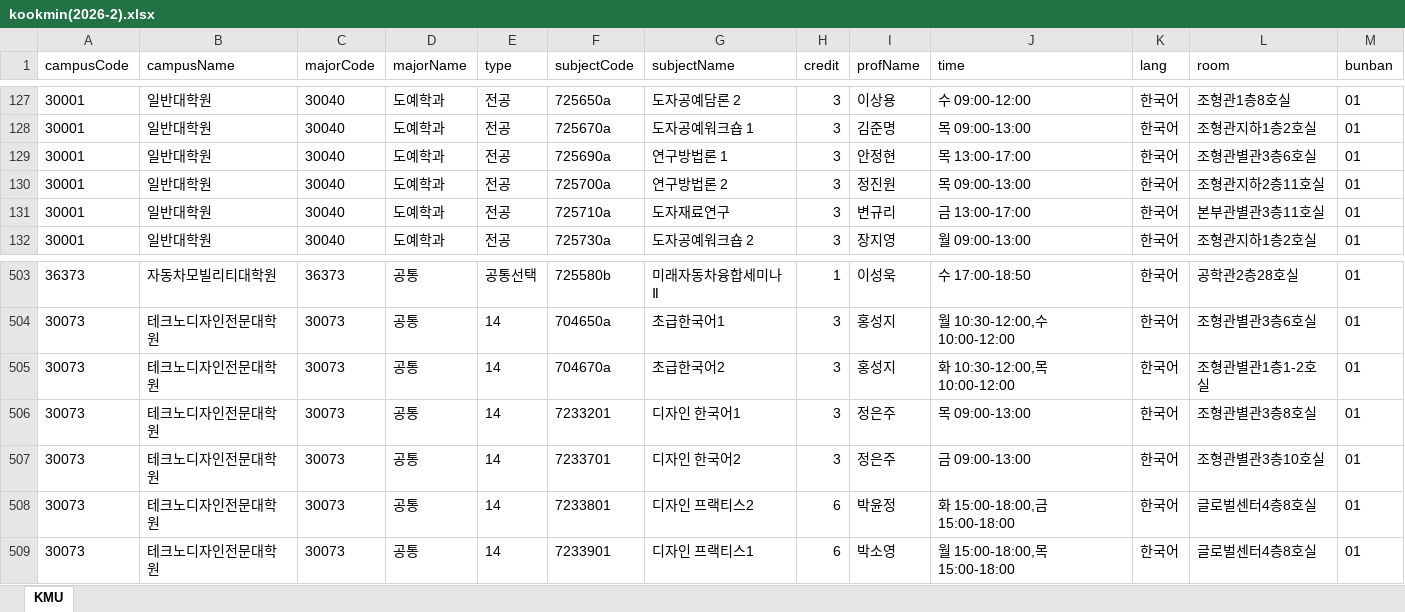
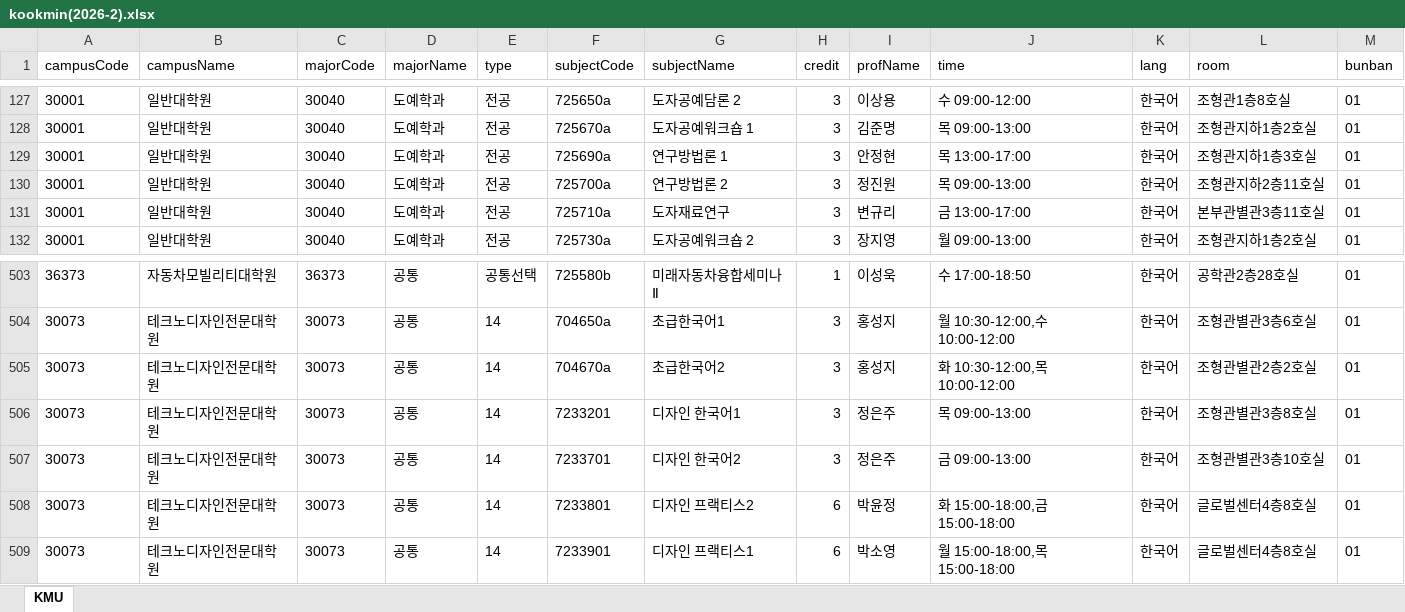
Before and after one commit to calvin0504/sugang-tracker, an Excel workbook: actions_fetch/out/kookmin(2026-2).xlsx, sheet KMU, drawn as a sheet; only a part is shown, gaps mark what is left out; values as stored, in another font and other column widths than the file's, no borders; the diff names each change by its address in the sheet, - before the commit and + after, or states it on an @@ line.

```diff
--- a/actions_fetch/out/kookmin(2026-2).xlsx (sheet KMU)
+++ b/actions_fetch/out/kookmin(2026-2).xlsx (sheet KMU)
-L129 (room): 조형관별관3층6호실
+L129 (room): 조형관지하1층3호실
-L505 (room): 조형관별관1층1-2호실
+L505 (room): 조형관별관2층2호실
```
